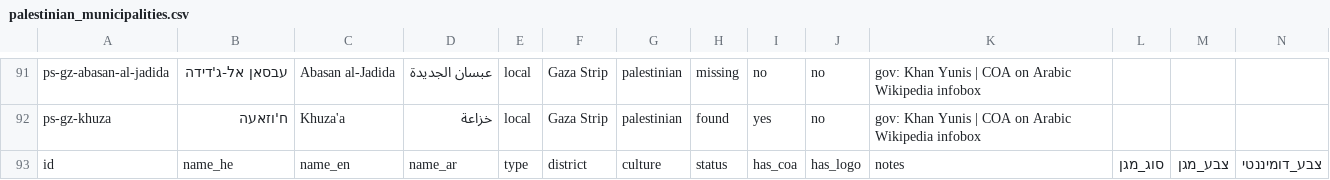
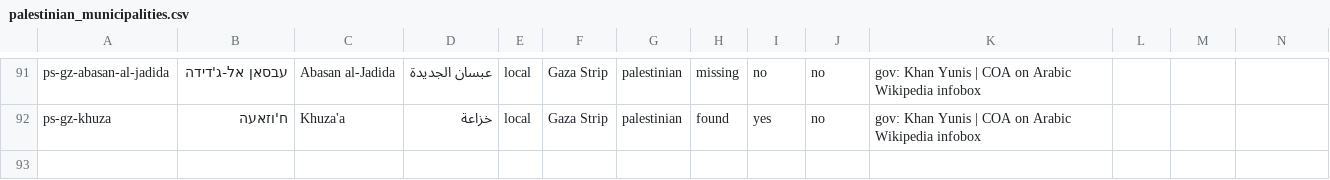
Before and after one commit to itai-raveh/israel-emblems, a CSV file: data/palestinian_municipalities.csv, drawn as a sheet; only a part is shown, gaps mark what is left out; rows hold the shown columns only; the diff names each change by its address in the sheet, - before the commit and + after, or states it on an @@ line.

Commit message:
pl

```diff
--- a/data/palestinian_municipalities.csv
+++ b/data/palestinian_municipalities.csv
-row 93: id | name_he | name_en | name_ar | type | district | culture | status | has_coa | has_logo | notes | סוג_מגן | צבע_מגן | צבע_דומיננטי
```
